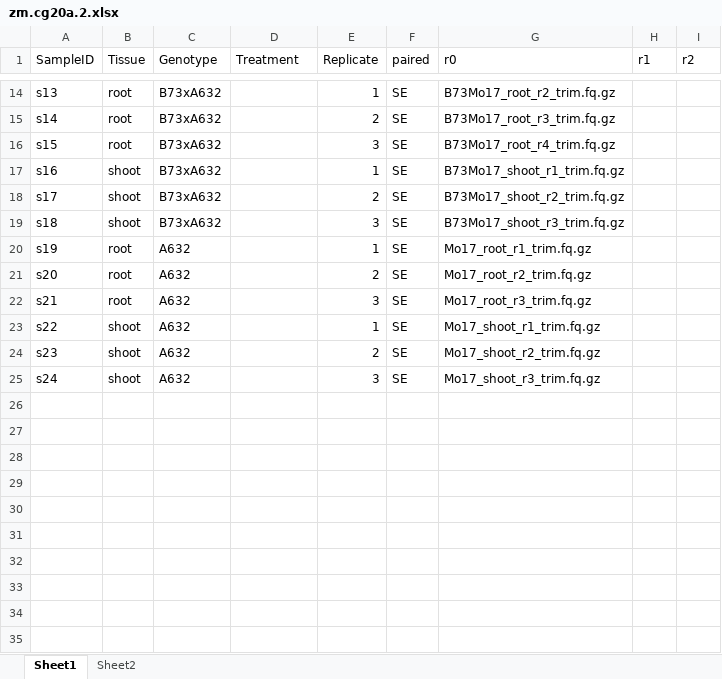
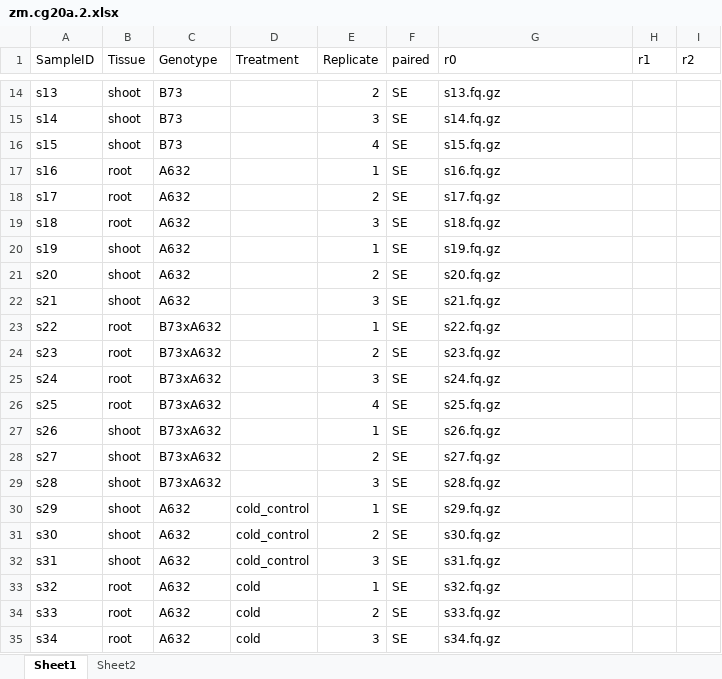
Before and after one commit to orionzhou/barn, an Excel workbook: data/05_input/zm.cg20a.2.xlsx, sheet Sheet1, drawn as a sheet; only a part is shown, gaps mark what is left out; values as stored, in another font and other column widths than the file's, no borders; the diff covers the shown part only; the diff names each change by its address in the sheet, - before the commit and + after, or states it on an @@ line.

```diff
--- a/data/05_input/zm.cg20a.2.xlsx (sheet Sheet1)
+++ b/data/05_input/zm.cg20a.2.xlsx (sheet Sheet1)
-B14:B16 (Tissue): root
+B14:B16 (Tissue): shoot
-C14:C16 (Genotype): B73xA632
+C14:C16 (Genotype): B73
-E14 (Replicate): 1
+E14 (Replicate): 2
-G14 (r0): B73Mo17_root_r2_trim.fq.gz
+G14 (r0): s13.fq.gz
-E15 (Replicate): 2
+E15 (Replicate): 3
-G15 (r0): B73Mo17_root_r3_trim.fq.gz
+G15 (r0): s14.fq.gz
-E16 (Replicate): 3
+E16 (Replicate): 4
-G16 (r0): B73Mo17_root_r4_trim.fq.gz
+G16 (r0): s15.fq.gz
-B17:B19 (Tissue): shoot
+B17:B19 (Tissue): root
-C17:C19 (Genotype): B73xA632
+C17:C19 (Genotype): A632
-G17 (r0): B73Mo17_shoot_r1_trim.fq.gz
+G17 (r0): s16.fq.gz
-G18 (r0): B73Mo17_shoot_r2_trim.fq.gz
+G18 (r0): s17.fq.gz
-G19 (r0): B73Mo17_shoot_r3_trim.fq.gz
+G19 (r0): s18.fq.gz
-B20:B22 (Tissue): root
+B20:B22 (Tissue): shoot
-G20 (r0): Mo17_root_r1_trim.fq.gz
+G20 (r0): s19.fq.gz
-G21 (r0): Mo17_root_r2_trim.fq.gz
+G21 (r0): s20.fq.gz
-G22 (r0): Mo17_root_r3_trim.fq.gz
+G22 (r0): s21.fq.gz
-B23:B25 (Tissue): shoot
+B23:B25 (Tissue): root
-C23:C25 (Genotype): A632
+C23:C25 (Genotype): B73xA632
-G23 (r0): Mo17_shoot_r1_trim.fq.gz
+G23 (r0): s22.fq.gz
-G24 (r0): Mo17_shoot_r2_trim.fq.gz
+G24 (r0): s23.fq.gz
-G25 (r0): Mo17_shoot_r3_trim.fq.gz
+G25 (r0): s24.fq.gz
+row 26: s25 | root | B73xA632 |  | 4 | SE | s25.fq.gz
+row 27: s26 | shoot | B73xA632 |  | 1 | SE | s26.fq.gz
+row 28: s27 | shoot | B73xA632 |  | 2 | SE | s27.fq.gz
+row 29: s28 | shoot | B73xA632 |  | 3 | SE | s28.fq.gz
+row 30: s29 | shoot | A632 | cold_control | 1 | SE | s29.fq.gz
+row 31: s30 | shoot | A632 | cold_control | 2 | SE | s30.fq.gz
+row 32: s31 | shoot | A632 | cold_control | 3 | SE | s31.fq.gz
+row 33: s32 | root | A632 | cold | 1 | SE | s32.fq.gz
+row 34: s33 | root | A632 | cold | 2 | SE | s33.fq.gz
+row 35: s34 | root | A632 | cold | 3 | SE | s34.fq.gz
```
Also changed, not shown: 34 added rows and 43 edited cells elsewhere in this sheet, 3 other files.
